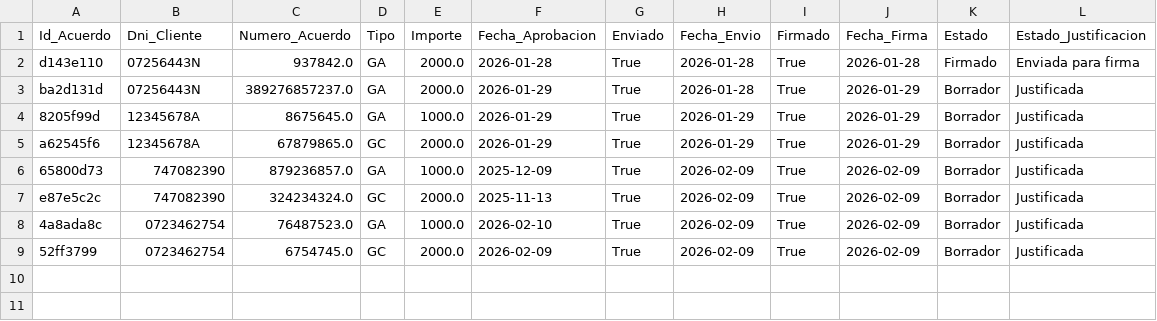
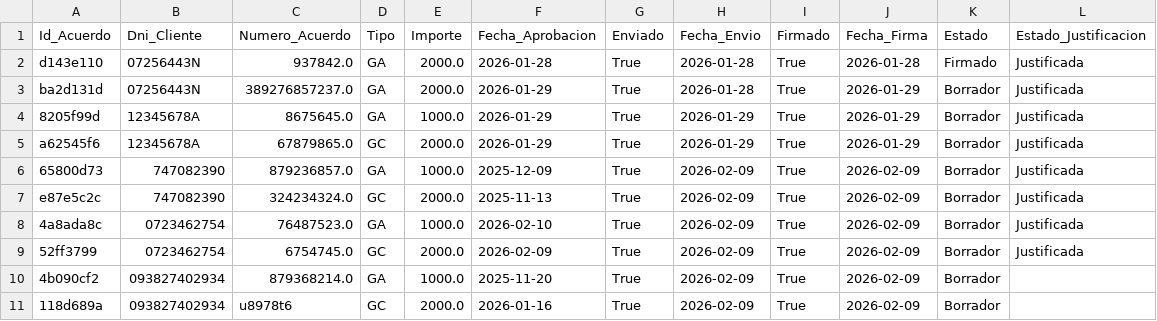
Before and after one commit to enriquesda/Control-Nofence, a CSV file: backend/data/acuerdos.csv, drawn as a sheet.

```diff
--- a/backend/data/acuerdos.csv
+++ b/backend/data/acuerdos.csv
@@ -1,3 +1,3 @@
 Id_Acuerdo,Dni_Cliente,Numero_Acuerdo,Tipo,Importe,Fecha_Aprobacion,Enviado,Fecha_Envio,Firmado,Fecha_Firma,Estado,Estado_Justificacion
-d143e110,07256443N,937842.0,GA,2000.0,2026-01-28,True,2026-01-28,True,2026-01-28,Firmado,Enviada para firma
+d143e110,07256443N,937842.0,GA,2000.0,2026-01-28,True,2026-01-28,True,2026-01-28,Firmado,Justificada
 ba2d131d,07256443N,389276857237.0,GA,2000.0,2026-01-29,True,2026-01-28,True,2026-01-29,Borrador,Justificada
@@ -9 +9,3 @@ e87e5c2c,747082390,324234324.0,GC,2000.0,2025-11-13,True,2026-02-09,True,2026-02
 52ff3799,0723462754,6754745.0,GC,2000.0,2026-02-09,True,2026-02-09,True,2026-02-09,Borrador,Justificada
+4b090cf2,093827402934,879368214.0,GA,1000.0,2025-11-20,True,2026-02-09,True,2026-02-09,Borrador,
+118d689a,093827402934,u8978t6,GC,2000.0,2026-01-16,True,2026-02-09,True,2026-02-09,Borrador,
```
Also changed, not shown: backend/data/clientes.csv, backend/data/facturas.csv, 20 other files.
